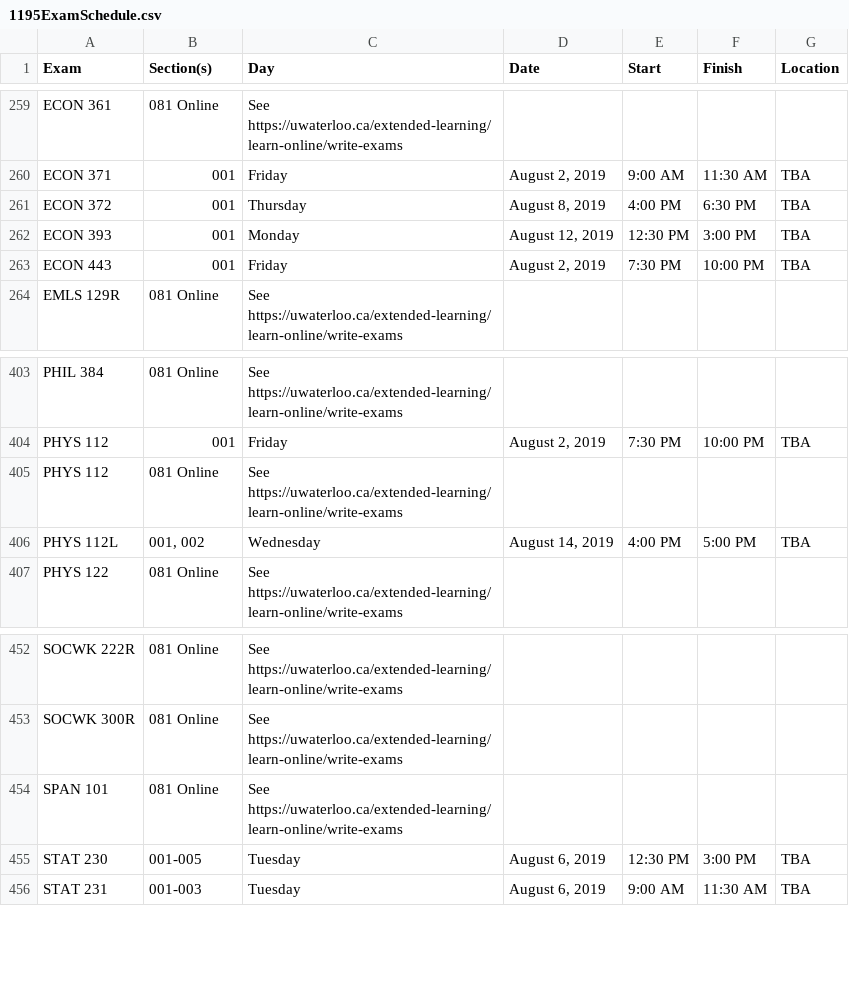
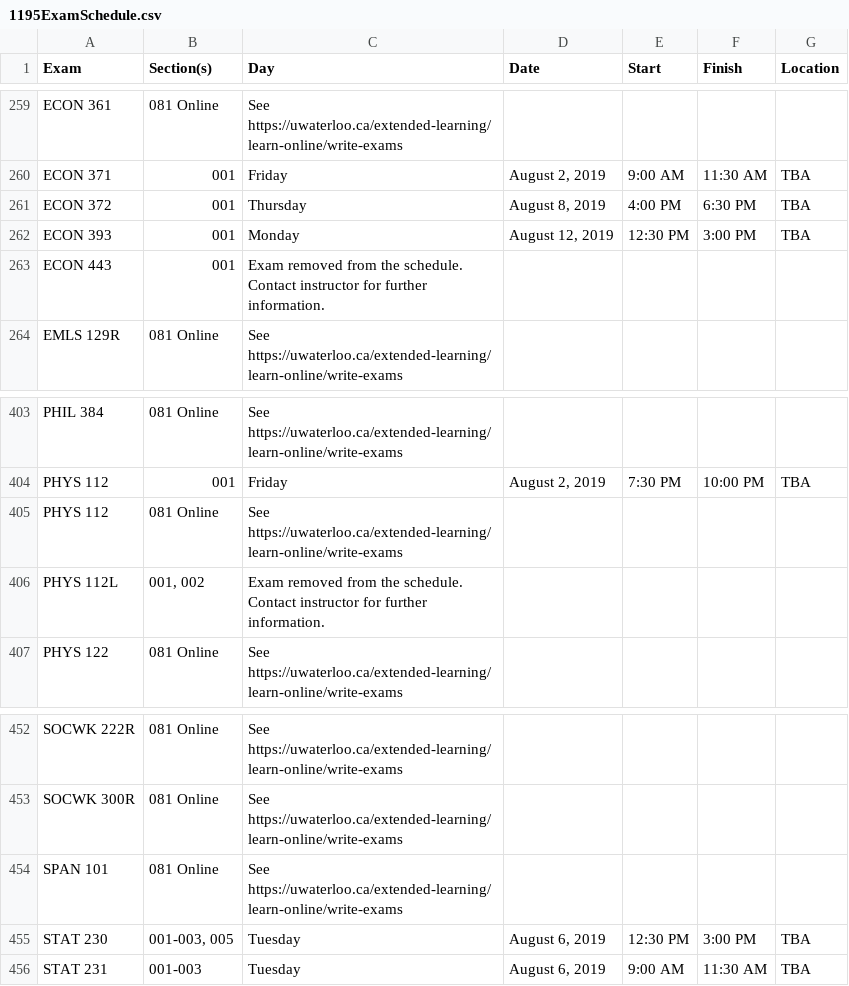
Before and after one commit to uWaterloo/Datasets, a CSV file: ExamSchedule/1195ExamSchedule.csv, drawn as a sheet; only a part is shown, gaps mark what is left out.

Commit message:
Updated 1195 exam schedule (auto commit)

```diff
--- a/ExamSchedule/1195ExamSchedule.csv
+++ b/ExamSchedule/1195ExamSchedule.csv
@@ -262,3 +262,3 @@ ECON 372,001,Thursday,"August 8, 2019",4:00 PM,6:30 PM,TBA
 ECON 393,001,Monday,"August 12, 2019",12:30 PM,3:00 PM,TBA
-ECON 443,001,Friday,"August 2, 2019",7:30 PM,10:00 PM,TBA
+ECON 443,001,Exam removed from the schedule. Contact instructor for further information.,,,,
 EMLS 129R,081 Online,See https://uwaterloo.ca/extended-learning/learn-online/write-exams,,,,
@@ -405,3 +405,3 @@ PHYS 112,001,Friday,"August 2, 2019",7:30 PM,10:00 PM,TBA
 PHYS 112,081 Online,See https://uwaterloo.ca/extended-learning/learn-online/write-exams,,,,
-PHYS 112L,"001, 002",Wednesday,"August 14, 2019",4:00 PM,5:00 PM,TBA
+PHYS 112L,"001, 002",Exam removed from the schedule. Contact instructor for further information.,,,,
 PHYS 122,081 Online,See https://uwaterloo.ca/extended-learning/learn-online/write-exams,,,,
@@ -454,3 +454,3 @@ SOCWK 300R,081 Online,See https://uwaterloo.ca/extended-learning/learn-online/wr
 SPAN 101,081 Online,See https://uwaterloo.ca/extended-learning/learn-online/write-exams,,,,
-STAT 230,001-005,Tuesday,"August 6, 2019",12:30 PM,3:00 PM,TBA
+STAT 230,"001-003, 005",Tuesday,"August 6, 2019",12:30 PM,3:00 PM,TBA
 STAT 231,001-003,Tuesday,"August 6, 2019",9:00 AM,11:30 AM,TBA
```
